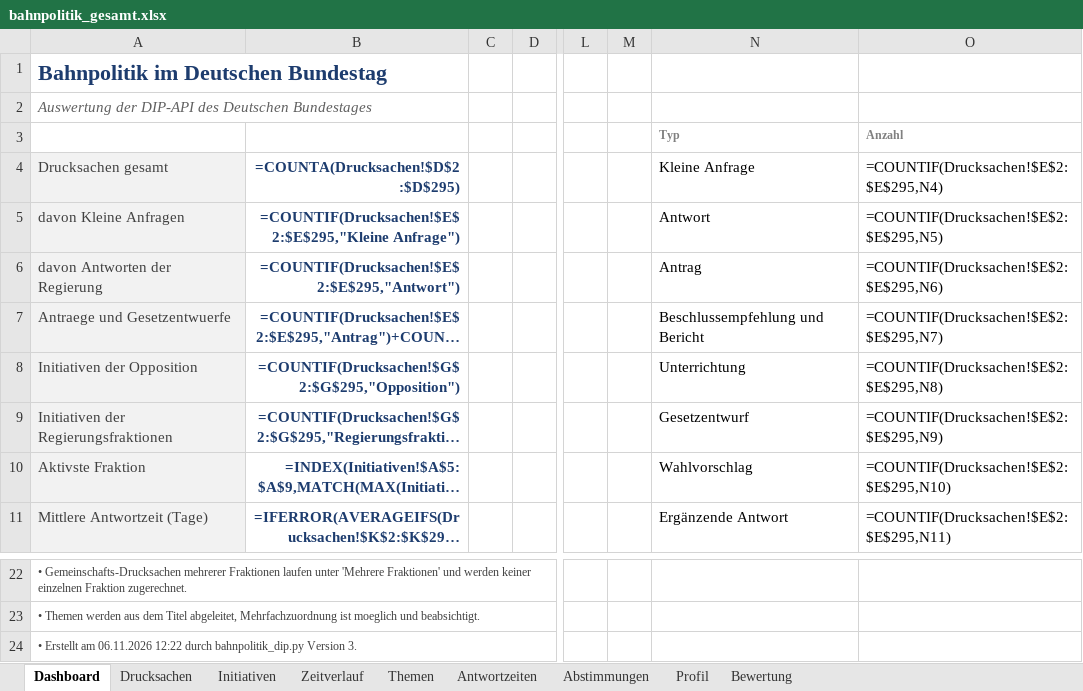
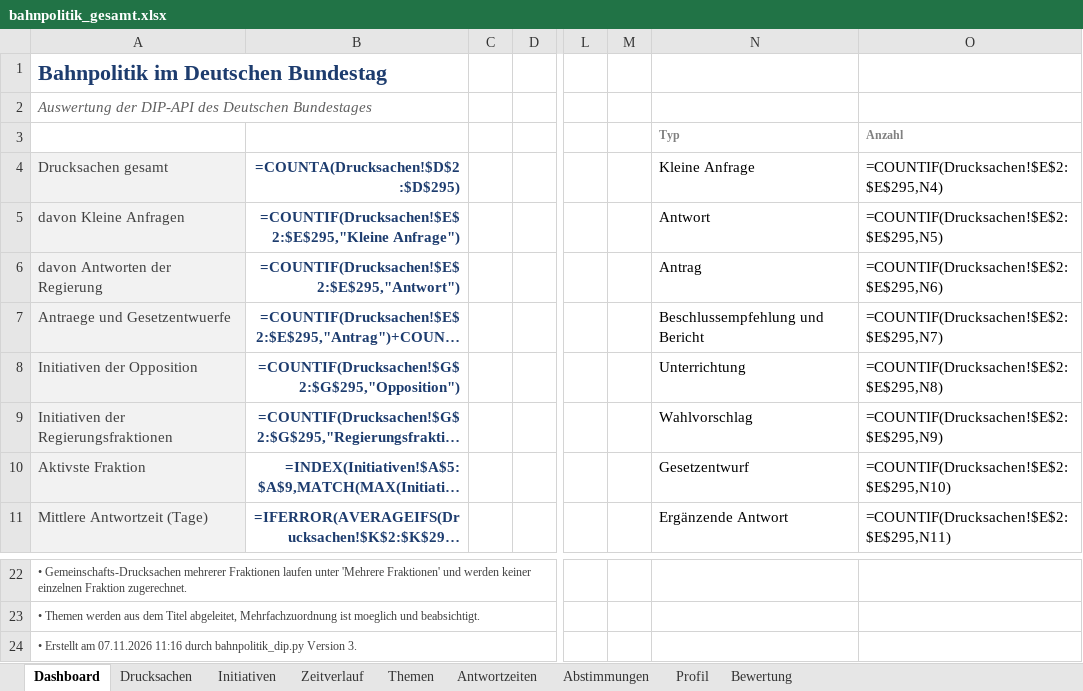
Before and after one commit to Penetrationpasi-hub/DIP-API, an Excel workbook: bahnpolitik_gesamt.xlsx, sheet Dashboard, drawn as a sheet; only a part is shown, gaps mark what is left out; long unchanged cells end in …; values as stored, in another font and other column widths than the file's, no borders; formulas without a stored value are shown as written; charts and pictures not drawn; the diff names each change by its address in the sheet, - before the commit and + after, or states it on an @@ line.

```diff
--- a/bahnpolitik_gesamt.xlsx (sheet Dashboard)
+++ b/bahnpolitik_gesamt.xlsx (sheet Dashboard)
-N9 (Kleine Anfrage): Gesetzentwurf
+N9 (Kleine Anfrage): Wahlvorschlag
-N10 (Kleine Anfrage): Wahlvorschlag
+N10 (Kleine Anfrage): Gesetzentwurf
-A24 (Drucksachen gesamt): …Erstellt am 06.11.2026 12:22 durch bahnpolitik_dip.py…
+A24 (Drucksachen gesamt): …Erstellt am 07.11.2026 11:16 durch bahnpolitik_dip.py…
```
